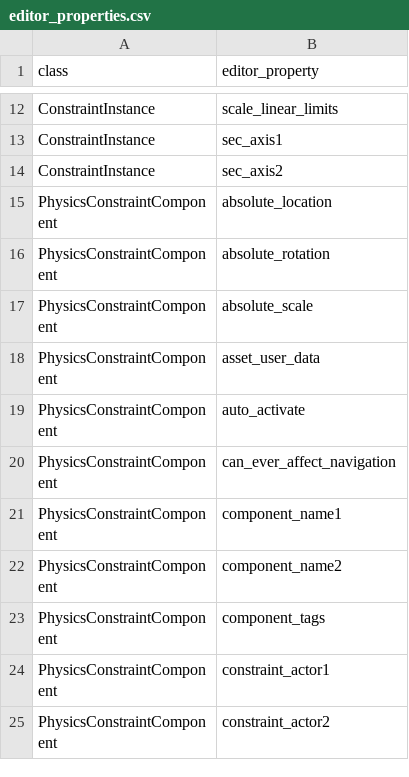
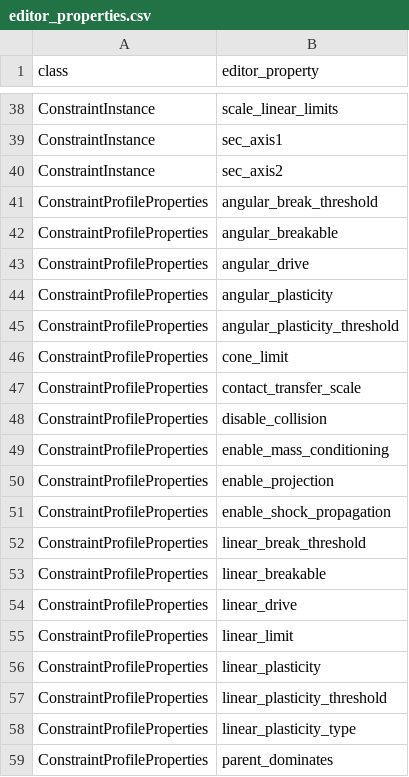
Before and after one commit to spear-sim/spear, a CSV file: cpp/unreal_projects/SpearSim/Content/Python/editor_properties.csv, drawn as a sheet; only a part is shown, gaps mark what is left out; the shorter side is filled out with more unchanged rows; the diff covers the shown part only.

Commit message:
handle more editor properties that aren't exposed as Python attributes

```diff
--- a/cpp/unreal_projects/SpearSim/Content/Python/editor_properties.csv
+++ b/cpp/unreal_projects/SpearSim/Content/Python/editor_properties.csv
@@ -14 +40,20 @@ ConstraintInstance,sec_axis1
 ConstraintInstance,sec_axis2
+ConstraintProfileProperties,angular_break_threshold
+ConstraintProfileProperties,angular_breakable
+ConstraintProfileProperties,angular_drive
+ConstraintProfileProperties,angular_plasticity
+ConstraintProfileProperties,angular_plasticity_threshold
+ConstraintProfileProperties,cone_limit
+ConstraintProfileProperties,contact_transfer_scale
+ConstraintProfileProperties,disable_collision
+ConstraintProfileProperties,enable_mass_conditioning
+ConstraintProfileProperties,enable_projection
+ConstraintProfileProperties,enable_shock_propagation
+ConstraintProfileProperties,linear_break_threshold
+ConstraintProfileProperties,linear_breakable
+ConstraintProfileProperties,linear_drive
+ConstraintProfileProperties,linear_limit
+ConstraintProfileProperties,linear_plasticity
+ConstraintProfileProperties,linear_plasticity_threshold
+ConstraintProfileProperties,linear_plasticity_type
+ConstraintProfileProperties,parent_dominates
```
Also changed, not shown: 60 added rows elsewhere in this file, 1 other file.
